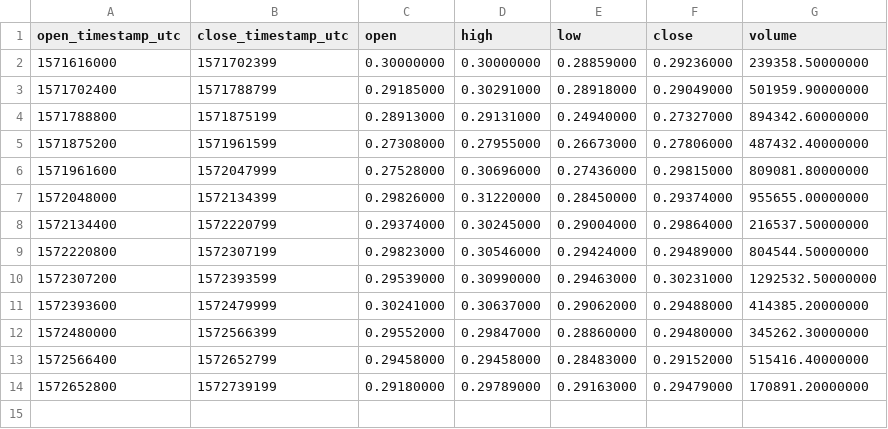
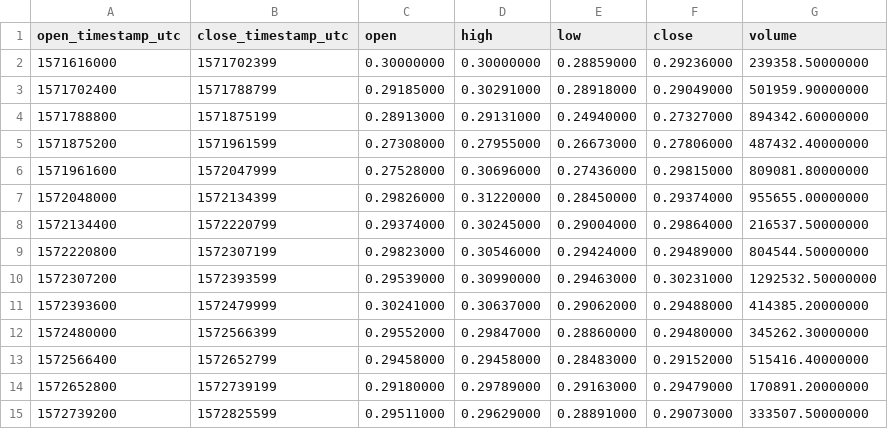
Before and after one commit to cryptobigbro/binance-XRPBUSD, a CSV file: binance-XRPBUSD-1d.csv, drawn as a sheet; the diff names each change by its address in the sheet, - before the commit and + after, or states it on an @@ line.

```diff
--- a/binance-XRPBUSD-1d.csv
+++ b/binance-XRPBUSD-1d.csv
+row 15: 1572739200 | 1572825599 | 0.29511000 | 0.29629000 | 0.28891000 | 0.29073000 | 333507.50000000
```
Also changed, not shown: binance-XRPBUSD-1h.csv, 1 other file.
